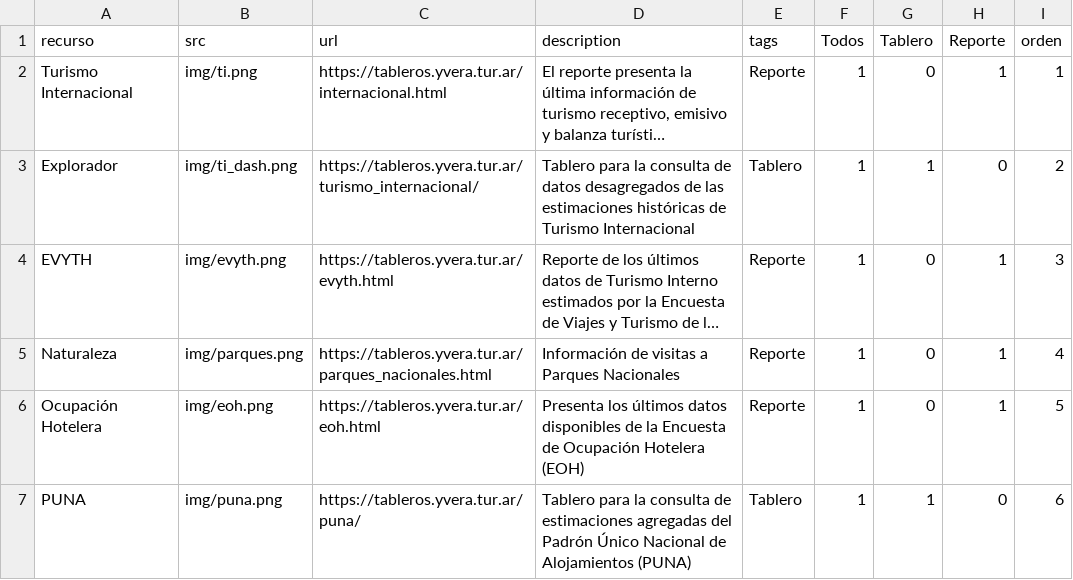
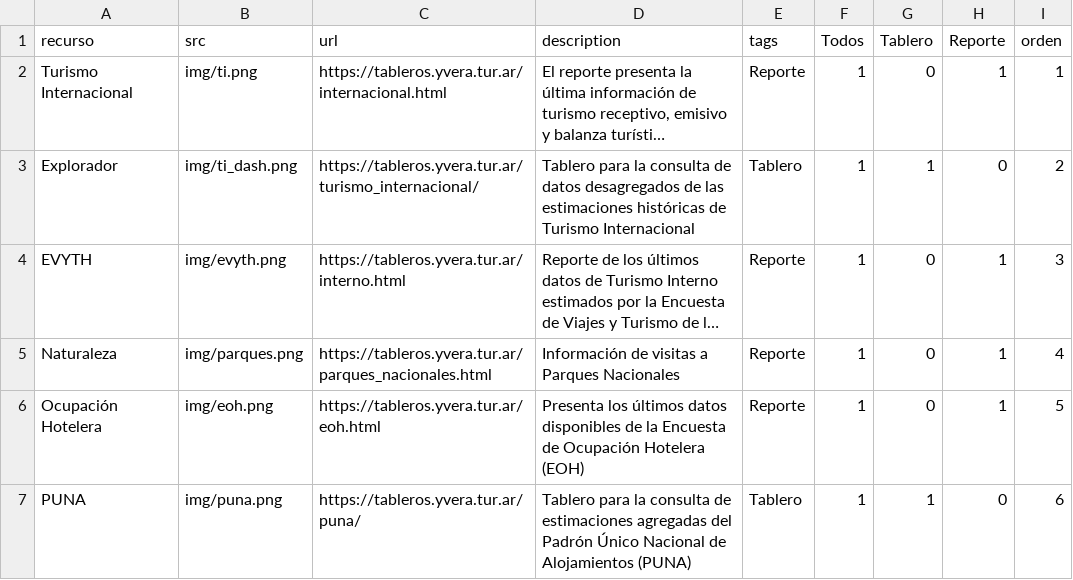
Before and after one commit to dnme-minturdep/dnme_apps, a CSV file: content/recursos.csv, drawn as a sheet; long unchanged cells end in …; the diff names each change by its address in the sheet, - before the commit and + after, or states it on an @@ line.

Commit message:
fix interno.html link

```diff
--- a/content/recursos.csv
+++ b/content/recursos.csv
-C4 (url): https://tableros.yvera.tur.ar/evyth.html
+C4 (url): https://tableros.yvera.tur.ar/interno.html
```
Also changed, not shown: docs/content/recursos.csv, 4 other files.
